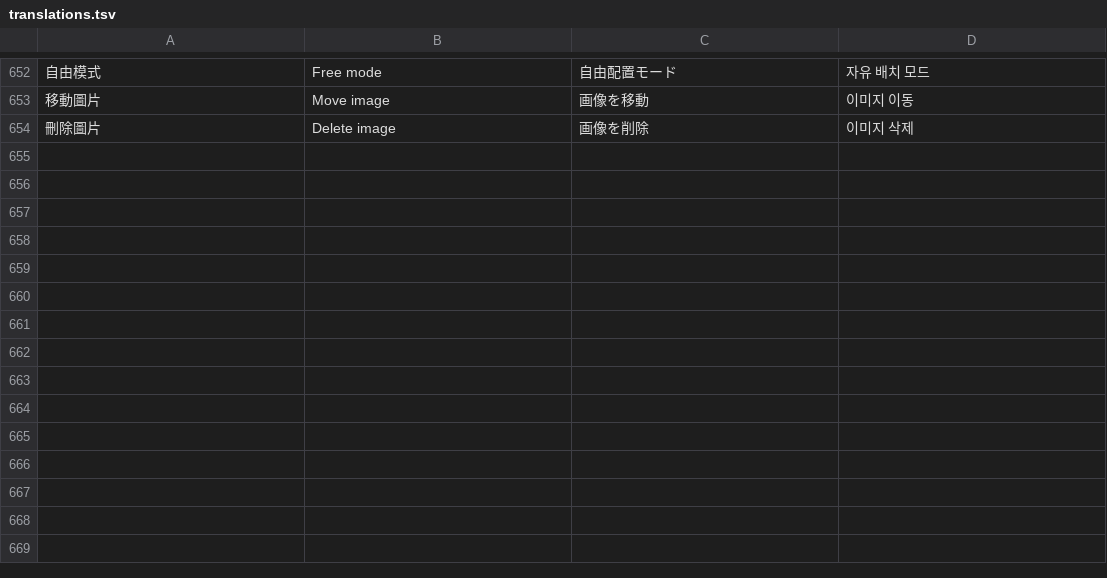
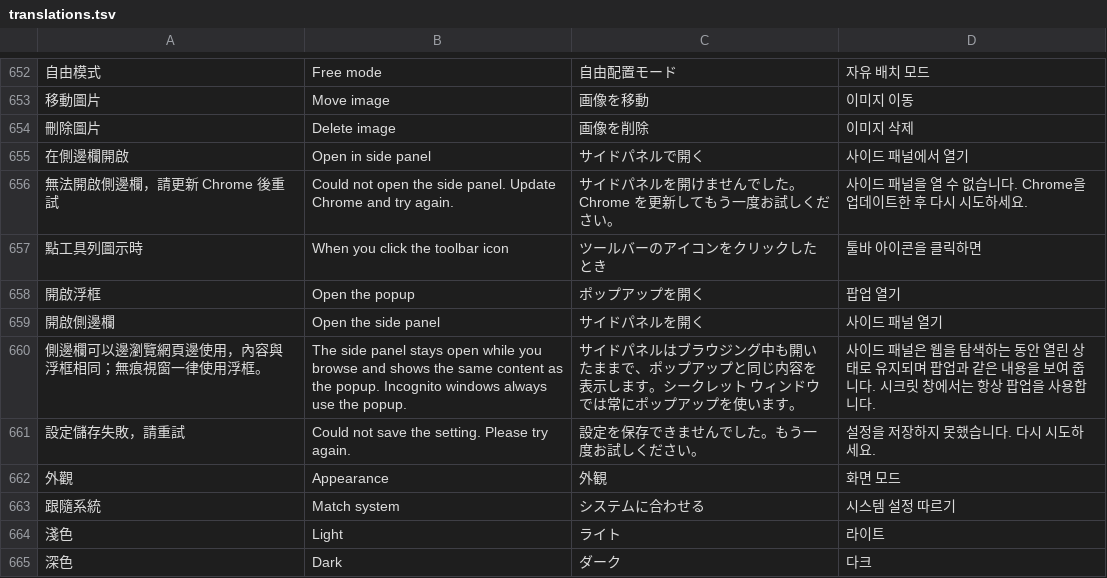
Before and after one commit to RyanXuwei/veil-bookmark, a TSV file: i18n/translations.tsv, drawn as a sheet; only a part is shown, gaps mark what is left out; the diff names each change by its address in the sheet, - before the commit and + after, or states it on an @@ line.

```diff
--- a/i18n/translations.tsv
+++ b/i18n/translations.tsv
+row 655: 在側邊欄開啟 | Open in side panel | サイドパネルで開く | 사이드 패널에서 열기
+row 656: 無法開啟側邊欄，請更新 Chrome 後重試 | Could not open the side panel. Update Chrome and try again. | サイドパネルを開けませんでした。Chrome を更新してもう一度お試しください。 | 사이드 패널을 열 수 없습니다. Chrome을 업데이트한 후 다시 시도하세요.
+row 657: 點工具列圖示時 | When you click the toolbar icon | ツールバーのアイコンをクリックしたとき | 툴바 아이콘을 클릭하면
+row 658: 開啟浮框 | Open the popup | ポップアップを開く | 팝업 열기
+row 659: 開啟側邊欄 | Open the side panel | サイドパネルを開く | 사이드 패널 열기
+row 660: 側邊欄可以邊瀏覽網頁邊使用，內容與浮框相同；無痕視窗一律使用浮框。 | The side panel stays open while you browse and shows the same content as the popup. Incognito windows always use the popup. | サイドパネルはブラウジング中も開いたままで、ポップアップと同じ内容を表示します。シークレット ウィンドウでは常にポップアップを使います。 | 사이드 패널은 웹을 탐색하는 동안 열린 상태로 유지되며 팝업과 같은 내용을 보여 줍니다. 시크릿 창에서는 항상 팝업을 사용합니다.
+row 661: 設定儲存失敗，請重試 | Could not save the setting. Please try again. | 設定を保存できませんでした。もう一度お試しください。 | 설정을 저장하지 못했습니다. 다시 시도하세요.
+row 662: 外觀 | Appearance | 外観 | 화면 모드
+row 663: 跟隨系統 | Match system | システムに合わせる | 시스템 설정 따르기
+row 664: 淺色 | Light | ライト | 라이트
+row 665: 深色 | Dark | ダーク | 다크
```
Also changed, not shown: 24 other files.
